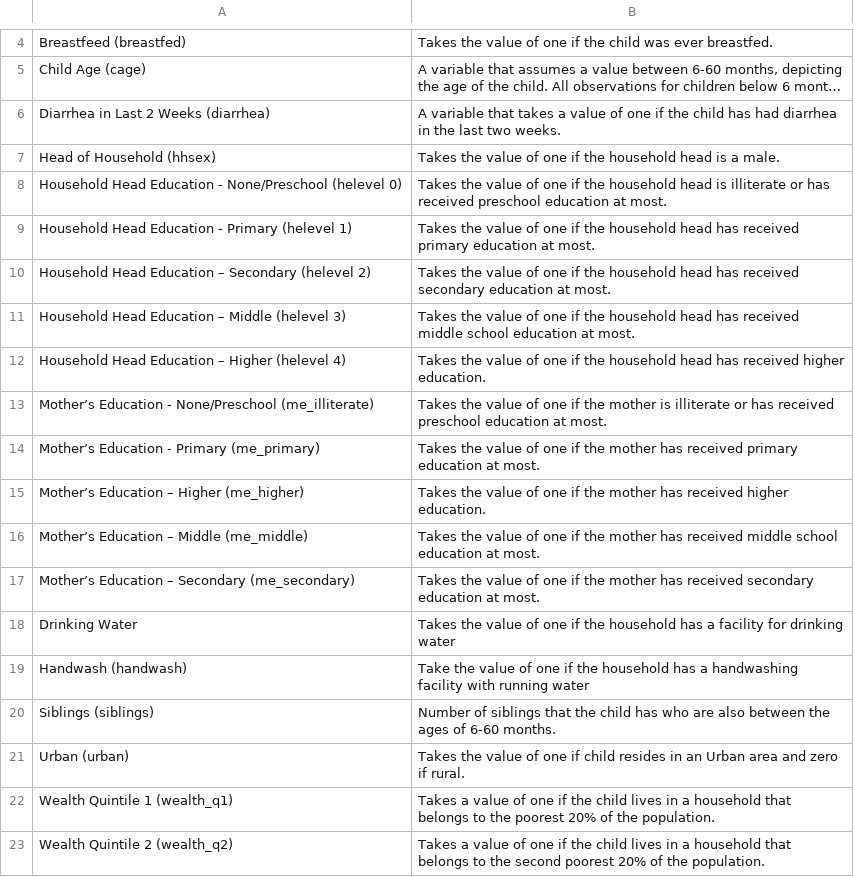
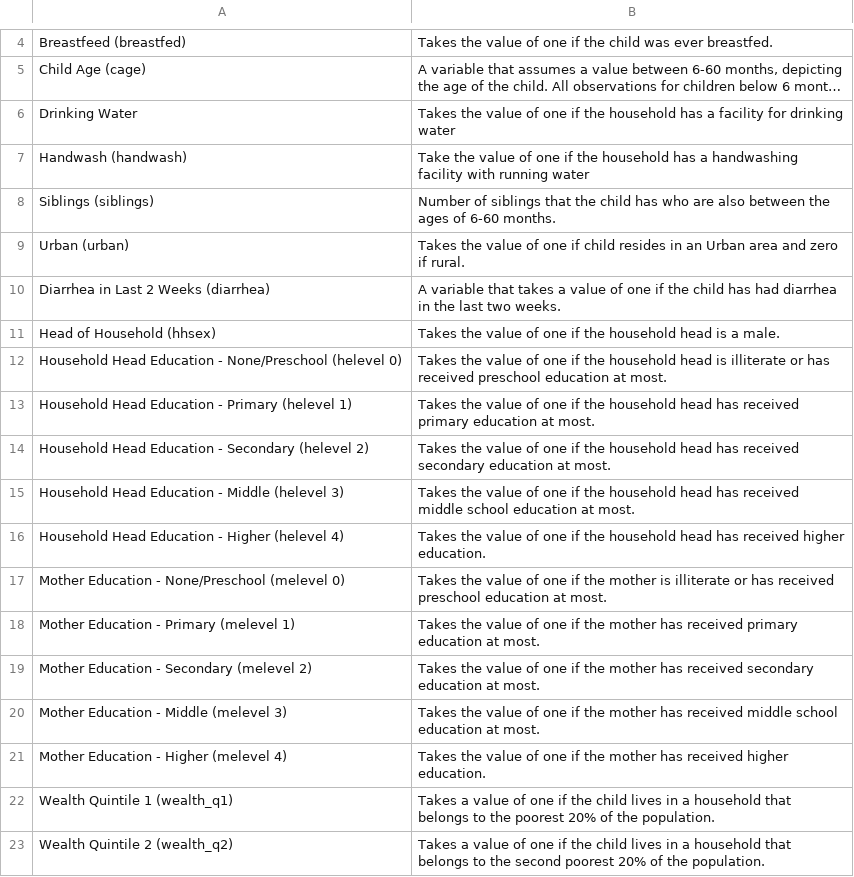
Before and after one commit to MahrukhKhan/DA2_Final_Project, a CSV file: data/DA2_Project.csv, drawn as a sheet; only a part is shown, gaps mark what is left out; long unchanged cells end in …; removed rows and columns are numbered as before the commit, all else as after; the diff names each change by its address in the sheet, - before the commit and + after, or states it on an @@ line.

Commit message:
Add files via upload

```diff
--- a/data/DA2_Project.csv
+++ b/data/DA2_Project.csv
@@ row 18 moved to row 6: Drinking Water @@
@@ row 19 moved to row 7: Handwash (handwash) @@
@@ row 20 moved to row 8: Siblings (siblings) @@
@@ row 21 moved to row 9: Urban (urban) @@
-A14: …Head Education – Secondary (helevel…
+A14: …Head Education - Secondary (helevel…
-A15: Household Head Education – Middle (helevel 3)
+A15: Household Head Education - Middle (helevel 3)
-A16: Household Head Education – Higher (helevel 4)
+A16: Household Head Education - Higher (helevel 4)
-A17: Mother’s Education - None/Preschool (me_illiterate)
+A17: Mother Education - None/Preschool (melevel 0)
-A18: Mother’s Education - Primary (me_primary)
+A18: Mother Education - Primary (melevel 1)
-row 15: Mother’s Education – Higher (me_higher) | Takes the value of one if the mother has received higher education.
+row 19: Mother Education - Secondary (melevel 2) | Takes the value of one if the mother has received secondary education at most.
-A20: Mother’s Education – Middle (me_middle)
+A20: Mother Education - Middle (melevel 3)
-row 17: Mother’s Education – Secondary (me_secondary) | Takes the value of one if the mother has received secondary education at most.
+row 21: Mother Education - Higher (melevel 4) | Takes the value of one if the mother has received higher education.
```
